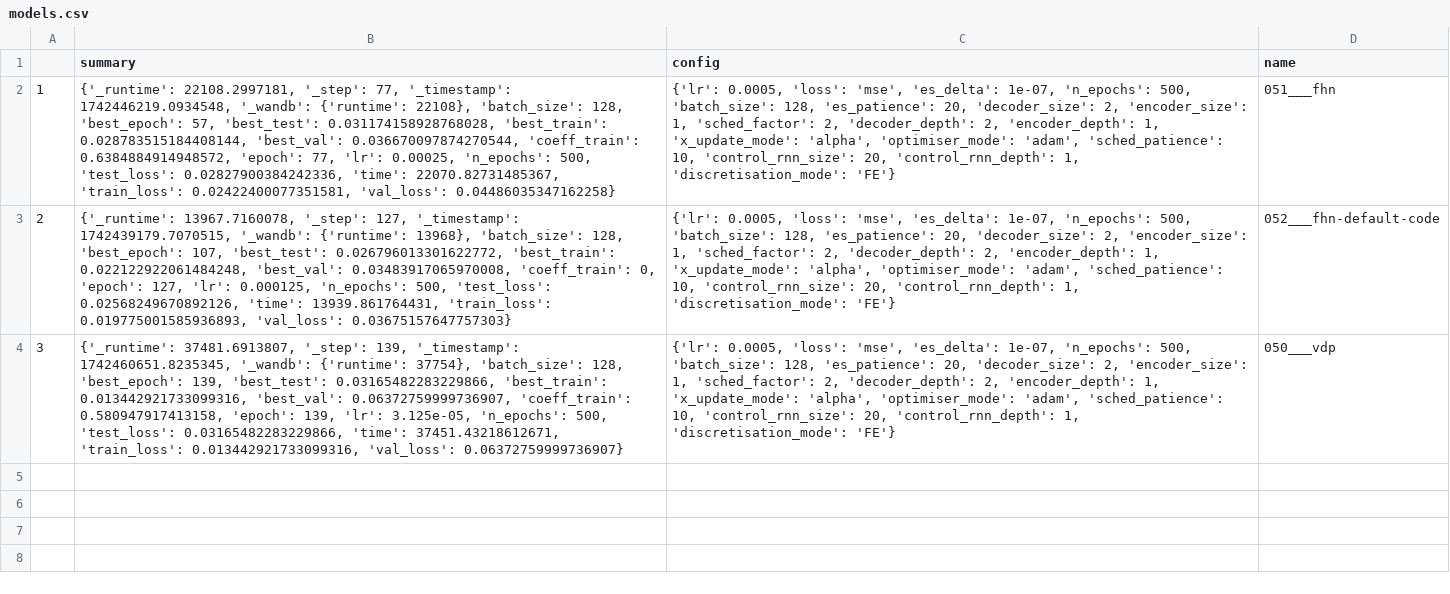
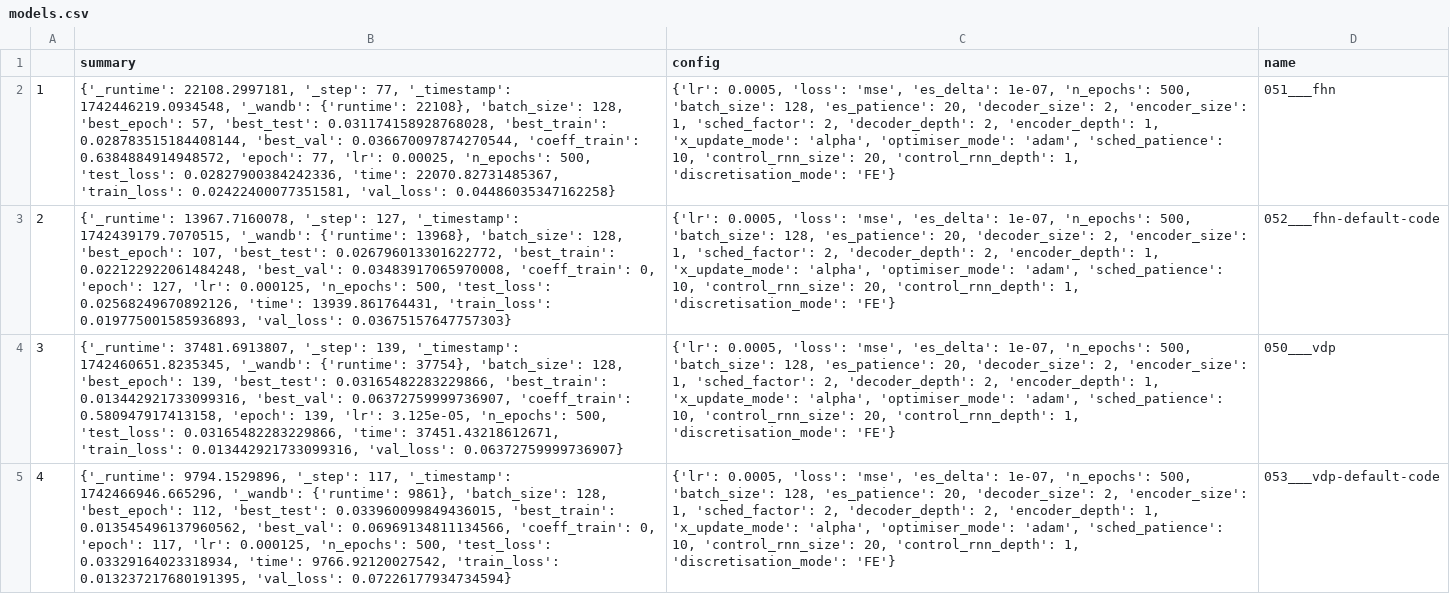
Before and after one commit to FiengoKineton/flumen-G, a CSV file: run_data/csv_files/models.csv, drawn as a sheet; the diff names each change by its address in the sheet, - before the commit and + after, or states it on an @@ line.

```diff
--- a/run_data/csv_files/models.csv
+++ b/run_data/csv_files/models.csv
+row 5: 4 | {'_runtime': 9794.1529896, '_step': 117, '_timestamp': 1742466946.665296, '_wandb': {'runtime': 9861}, 'batch_size': 128, 'best_epoch': 112, 'best_test': 0.033960099849436015, 'best_train': 0.013545496137960562, 'best_val': 0.06969134811134566, 'coeff_train': 0, 'epoch': 117, 'lr': 0.000125, 'n_epochs': 500, 'test_loss': 0.03329164023318934, 'time': 9766.92120027542, 'train_loss': 0.013237217680191395, 'val_loss': 0.07226177934734594} | {'lr': 0.0005, 'loss': 'mse', 'es_delta': 1e-07, 'n_epochs': 500, 'batch_size': 128, 'es_patience': 20, 'decoder_size': 2, 'encoder_size': 1, 'sched_factor': 2, 'decoder_depth': 2, 'encoder_depth': 1, 'x_update_mode': 'alpha', 'optimiser_mode': 'adam', 'sched_patience': 10, 'control_rnn_size': 20, 'control_rnn_depth': 1, 'discretisation_mode': 'FE'} | 053___vdp-default-code
```
Also changed, not shown: run_data/csv_files/wandb_get_runs.csv, 2 other files.
